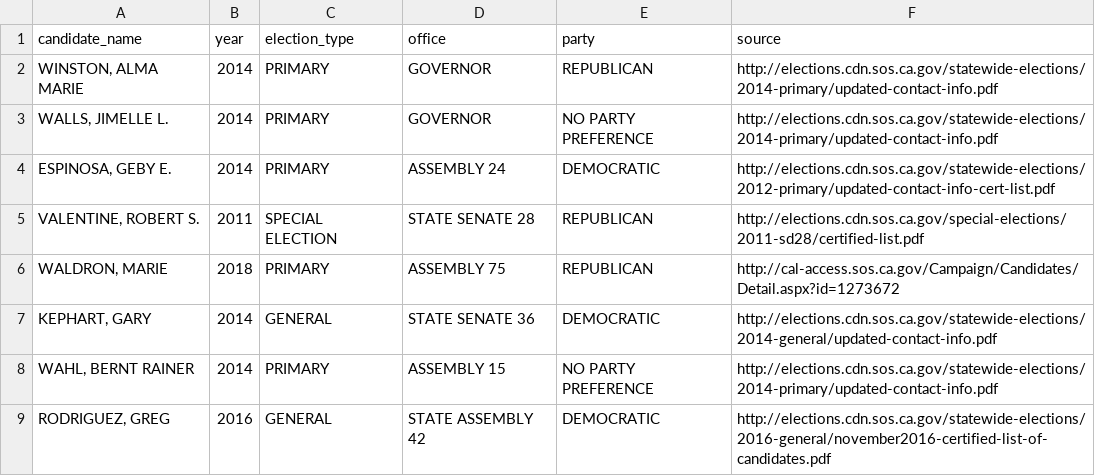
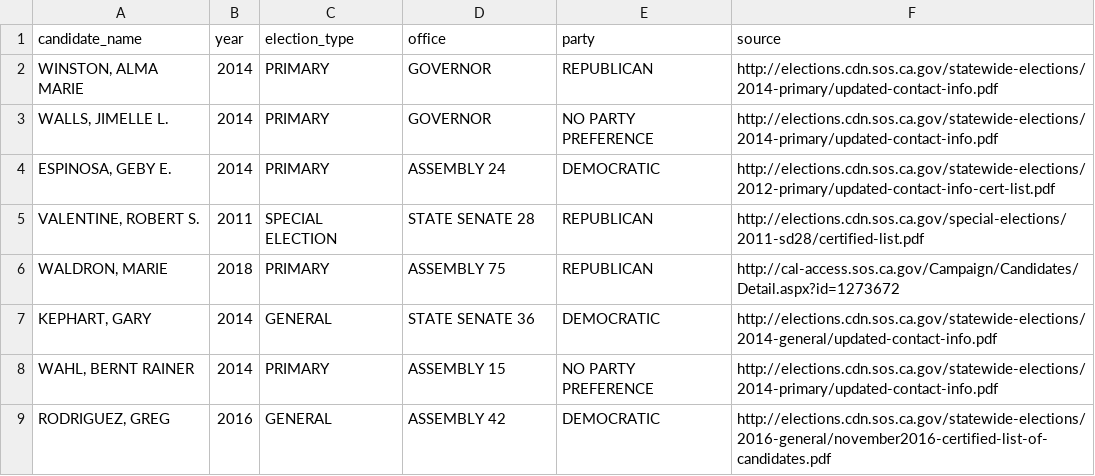
Before and after one commit to palewire/django-calaccess-processed-data, a CSV file: calaccess_processed/corrections/candidate_party.csv, drawn as a sheet.

```diff
--- a/calaccess_processed/corrections/candidate_party.csv
+++ b/calaccess_processed/corrections/candidate_party.csv
@@ -8,2 +8,2 @@ candidate_name,year,election_type,office,party,source
 "WAHL, BERNT RAINER",2014,"PRIMARY","ASSEMBLY 15","NO PARTY PREFERENCE",http://elections.cdn.sos.ca.gov/statewide-elections/2014-primary/updated-contact-info.pdf
-"RODRIGUEZ, GREG",2016,"GENERAL","STATE ASSEMBLY 42","DEMOCRATIC",http://elections.cdn.sos.ca.gov/statewide-elections/2016-general/november2016-certified-list-of-candidates.pdf
+"RODRIGUEZ, GREG",2016,"GENERAL","ASSEMBLY 42","DEMOCRATIC",http://elections.cdn.sos.ca.gov/statewide-elections/2016-general/november2016-certified-list-of-candidates.pdf
```
Also changed, not shown: 1 other file.
